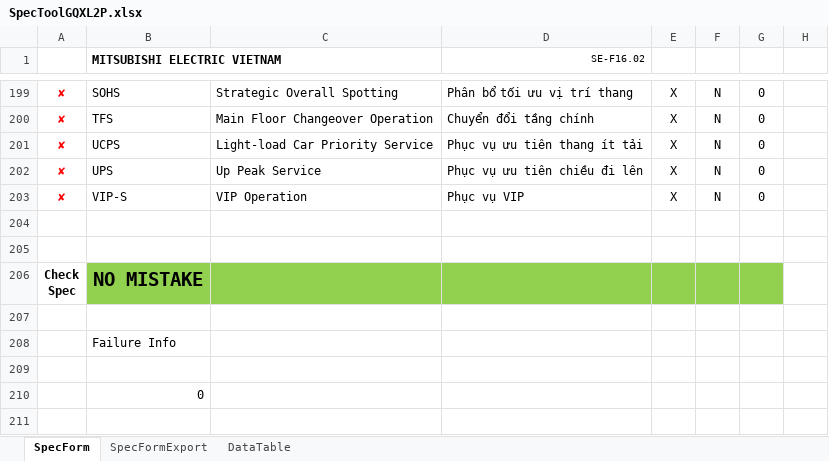
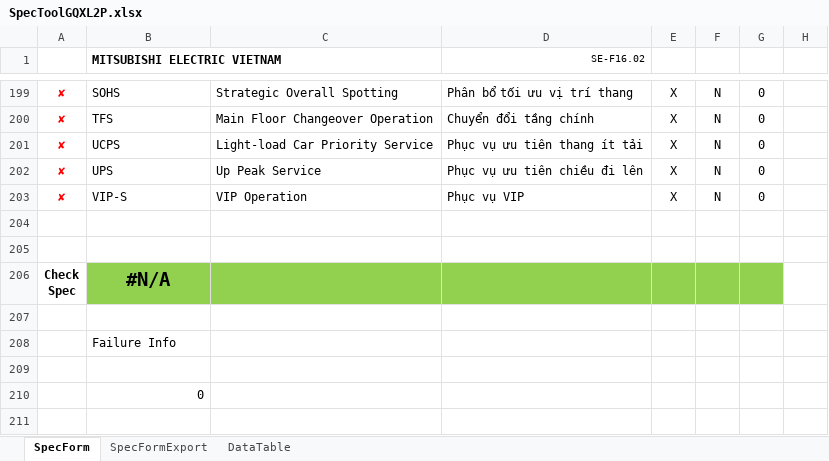
Before and after one commit to thangpham2992-svg/SPECTOOL_2026, an Excel workbook: database/SpecToolGQXL2P.xlsx, sheet SpecForm, drawn as a sheet; only a part is shown, gaps mark what is left out; values as stored, in another font and other column widths than the file's, no borders; charts and pictures and conditional formats and table styles not drawn; the diff names each change by its address in the sheet, - before the commit and + after, or states it on an @@ line.

```diff
--- a/database/SpecToolGQXL2P.xlsx (sheet SpecForm)
+++ b/database/SpecToolGQXL2P.xlsx (sheet SpecForm)
-B206 (MITSUBISHI ELECTRIC VIETNAM): NO MISTAKE
+B206 (MITSUBISHI ELECTRIC VIETNAM): #N/A
```
Also changed, not shown: sheet DataTable, sheet SpecFormExport, charts or pictures, database/SpecToolGXLM2P.xlsx, 2 other files.
